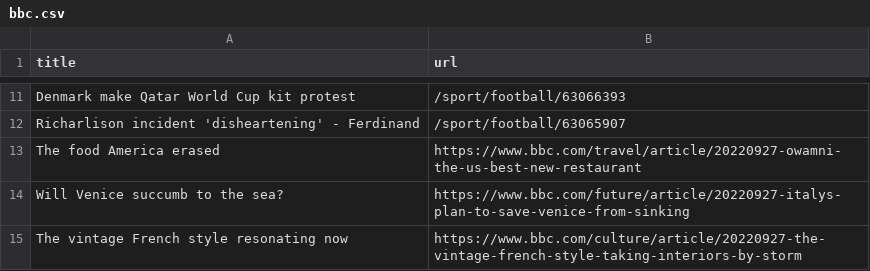
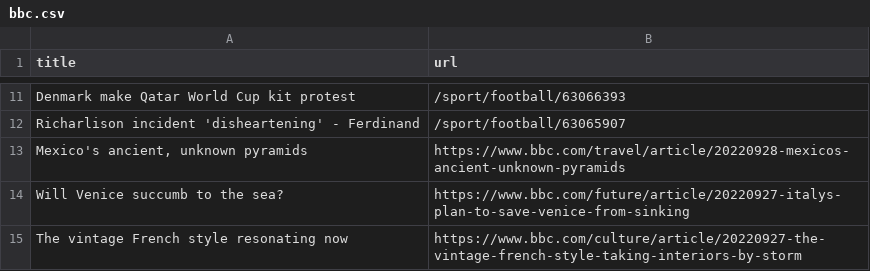
Before and after one commit to gabrielacarrasquillo/automatic-scraper-bbc, a CSV file: bbc.csv, drawn as a sheet; only a part is shown, gaps mark what is left out; removed rows and columns are numbered as before the commit, all else as after; the diff names each change by its address in the sheet, - before the commit and + after, or states it on an @@ line.

```diff
--- a/bbc.csv
+++ b/bbc.csv
-row 13: The food America erased | https://www.bbc.com/travel/article/20220927-owamni-the-us-best-new-restaurant
+row 13: Mexico's ancient, unknown pyramids | https://www.bbc.com/travel/article/20220928-mexicos-ancient-unknown-pyramids
```
